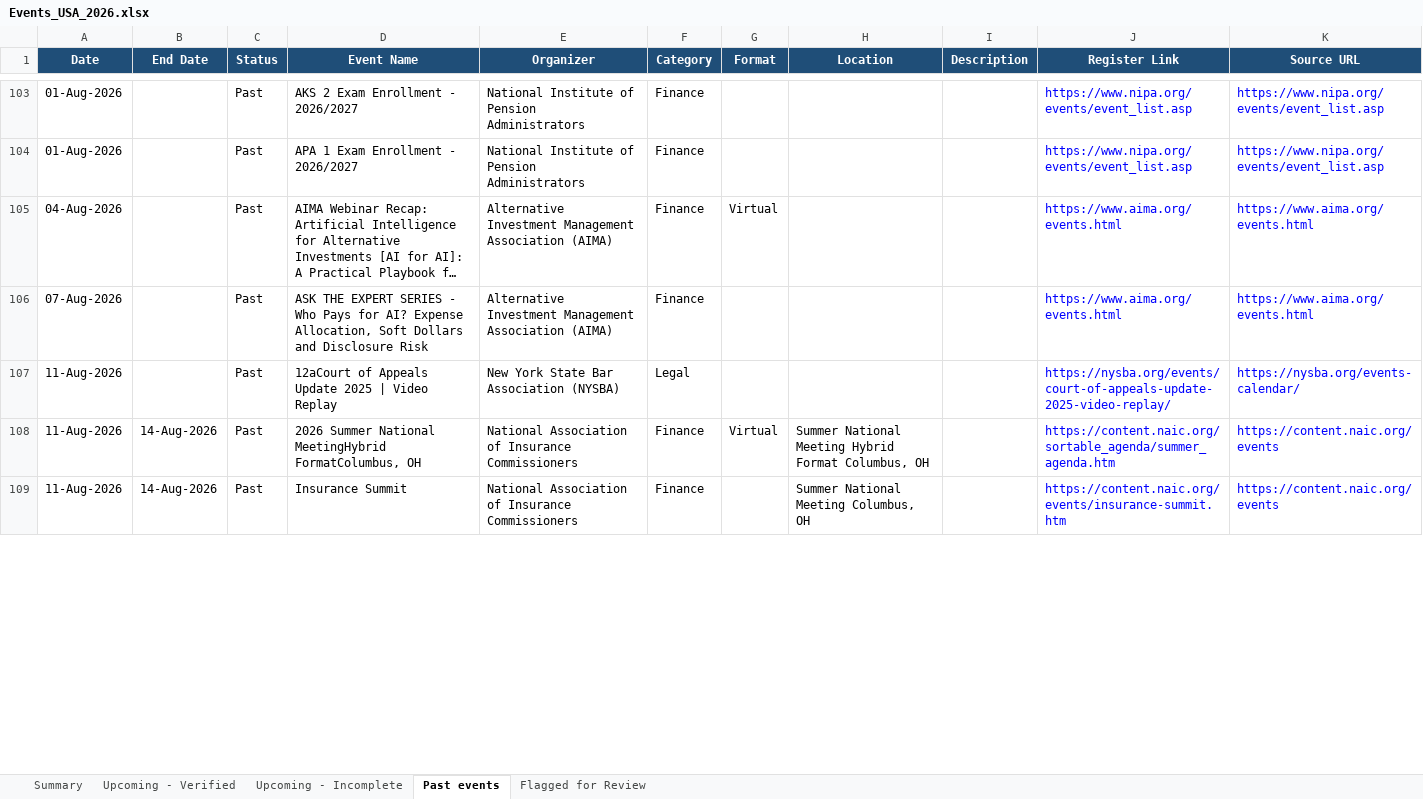
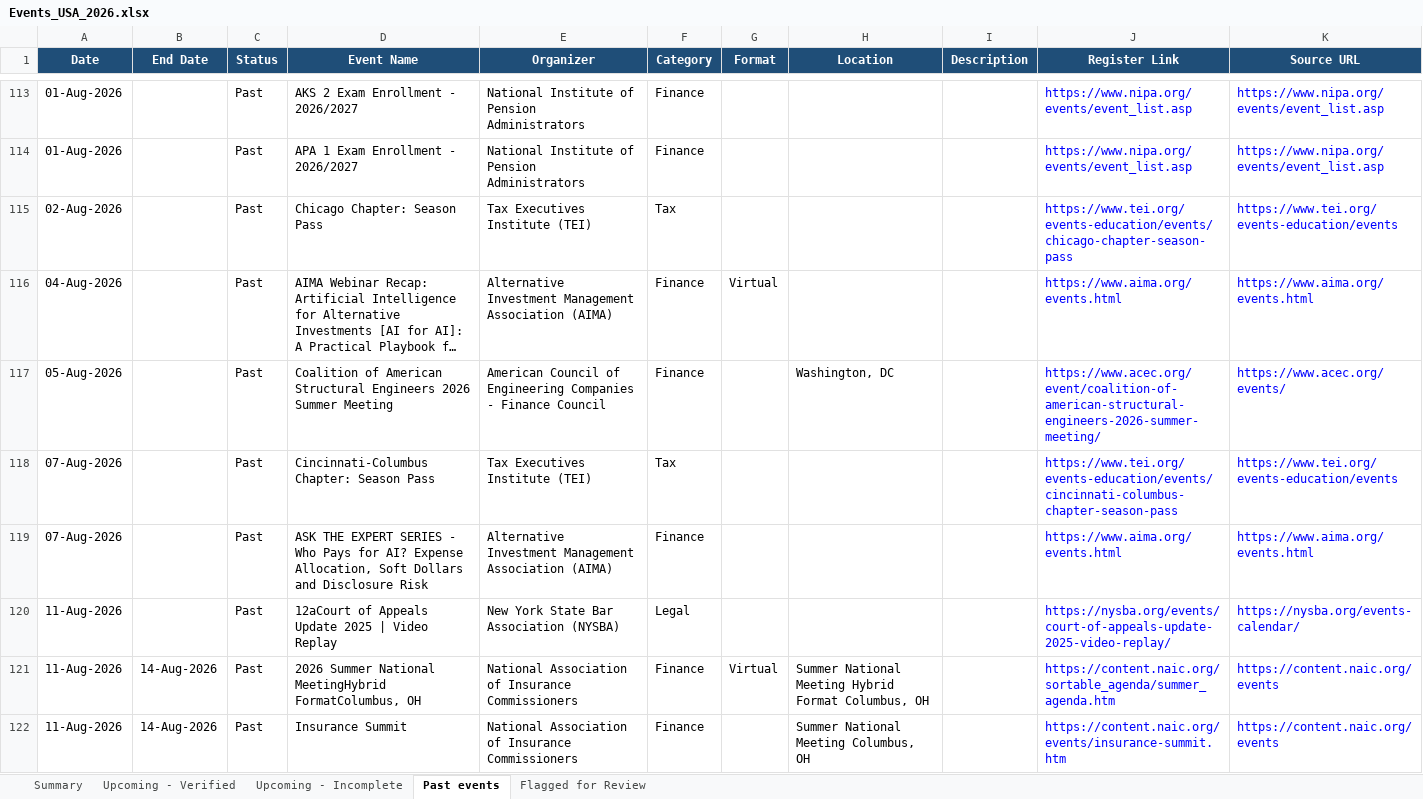
Before and after one commit to marketing-m2k/Expertly_events, an Excel workbook: output/Events_USA_2026.xlsx, sheet Past events, drawn as a sheet; only a part is shown, gaps mark what is left out; long unchanged cells end in …; values as stored, in another font and other column widths than the file's, no borders; table styles not drawn; the diff covers the shown part only; the diff names each change by its address in the sheet, - before the commit and + after, or states it on an @@ line.

```diff
--- a/output/Events_USA_2026.xlsx (sheet Past events)
+++ b/output/Events_USA_2026.xlsx (sheet Past events)
+row 115: 02-Aug-2026 |  | Past | Chicago Chapter: Season Pass | Tax Executives Institute (TEI) | Tax |  |  |  | https://www.tei.org/events-education/events/chicago-chapter-season-pass | https://www.tei.org/events-education/events
+row 117: 05-Aug-2026 |  | Past | Coalition of American Structural Engineers 2026 Summer Meeting | American Council of Engineering Companies - Finance Council | Finance |  | Washington, DC |  | https://www.acec.org/event/coalition-of-american-structural-engineers-2026-summer-meeting/ | https://www.acec.org/events/
+row 118: 07-Aug-2026 |  | Past | Cincinnati-Columbus Chapter: Season Pass | Tax Executives Institute (TEI) | Tax |  |  |  | https://www.tei.org/events-education/events/cincinnati-columbus-chapter-season-pass | https://www.tei.org/events-education/events
```
Also changed, not shown: 26 added rows, 7 removed rows and 8 edited cells elsewhere in this sheet, sheet Upcoming - Verified, sheet Flagged for Review, sheet Upcoming - Incomplete, sheet Summary, output/Master.xlsx, output/raw/Events_USA.xlsx, 4 other files.
